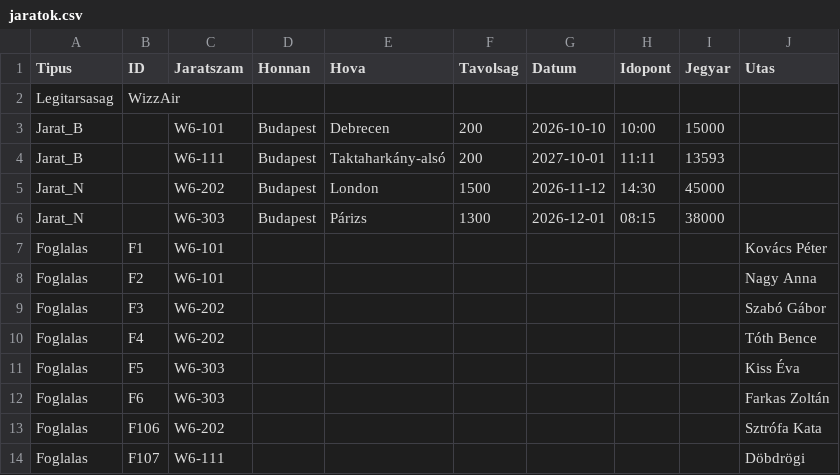
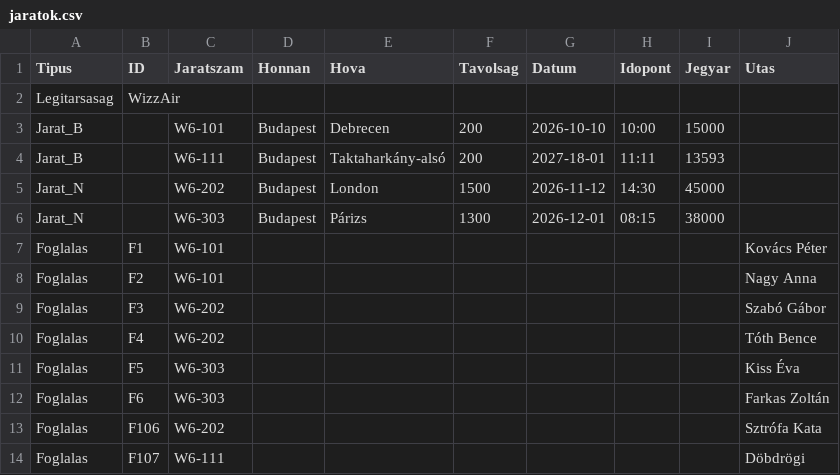
Before and after one commit to neszveda/OOP, a CSV file: jaratok.csv, drawn as a sheet.

```diff
--- a/jaratok.csv
+++ b/jaratok.csv
@@ -3,3 +3,3 @@ Legitarsasag,WizzAir,,,,,,,,
 Jarat_B,,W6-101,Budapest,Debrecen,200,2026-10-10,10:00,15000,
-Jarat_B,,W6-111,Budapest,Taktaharkány-alsó,200,2027-10-01,11:11,13593,
+Jarat_B,,W6-111,Budapest,Taktaharkány-alsó,200,2027-18-01,11:11,13593,
 Jarat_N,,W6-202,Budapest,London,1500,2026-11-12,14:30,45000,
```
Also changed, not shown: 1 other file.
